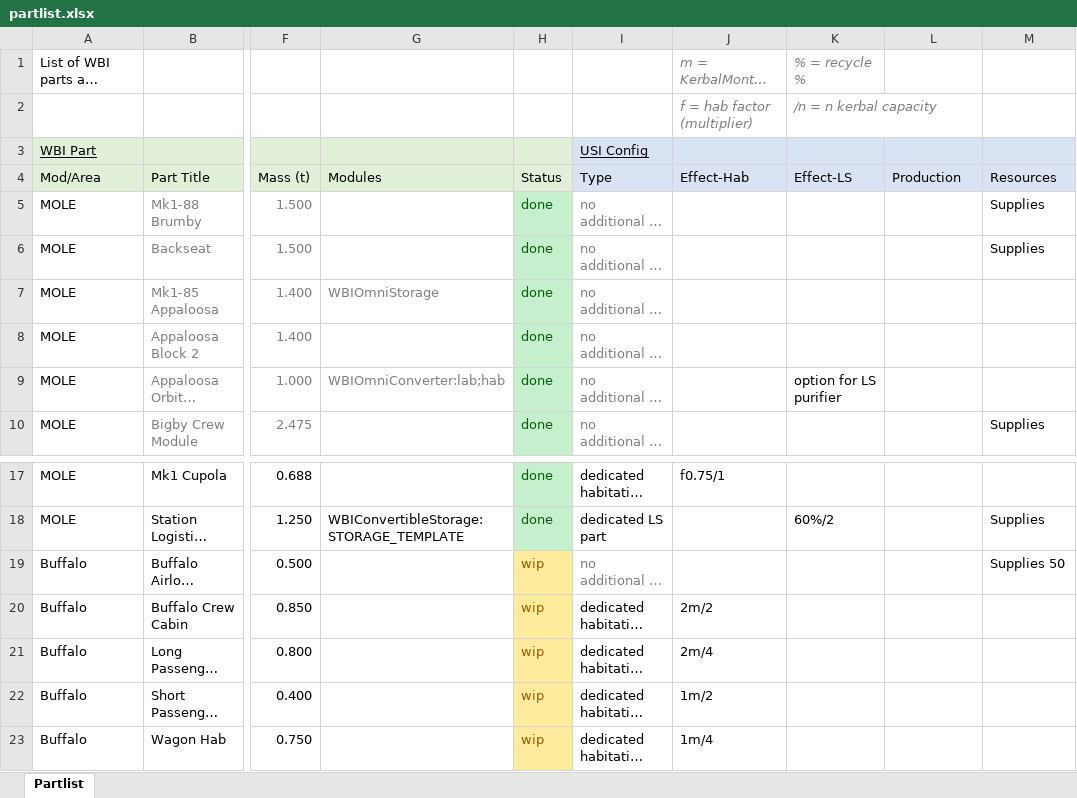
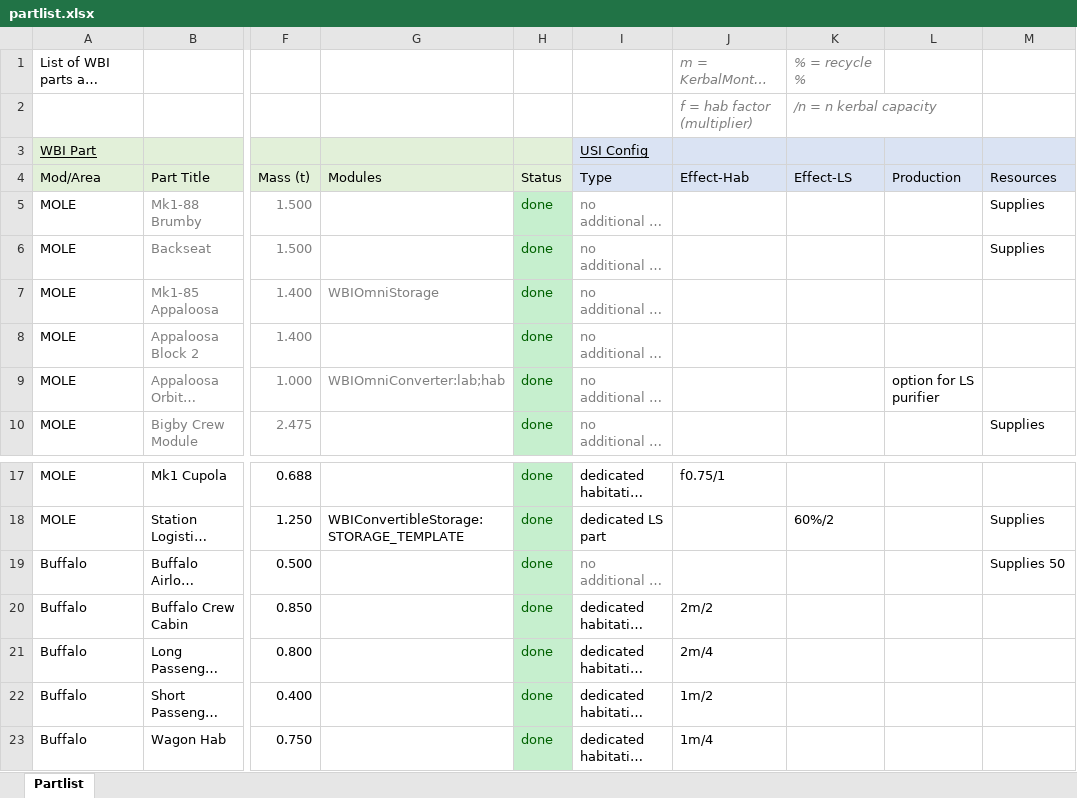
Before and after one commit to TheDogKSP/WBIPlaymodeUSI, an Excel workbook: partlist.xlsx, sheet Partlist, drawn as a sheet; only a part is shown, gaps mark what is left out; long unchanged cells end in …; values as stored, in another font and other column widths than the file's, no borders; the diff names each change by its address in the sheet, - before the commit and + after, or states it on an @@ line.

Commit message:
update status

```diff
--- a/partlist.xlsx (sheet Partlist)
+++ b/partlist.xlsx (sheet Partlist)
-K9 (Effect-LS): option for LS purifier
+K9 (Effect-LS): (empty)
-L9 (Production): (empty)
+L9 (Production): option for LS purifier
-H19:H23 (Status): wip
+H19:H23 (Status): done
@@ H19:H23 fill: #FFEB9C → #C6EFCE, text colour: #9C5700 → #006100 @@
```
